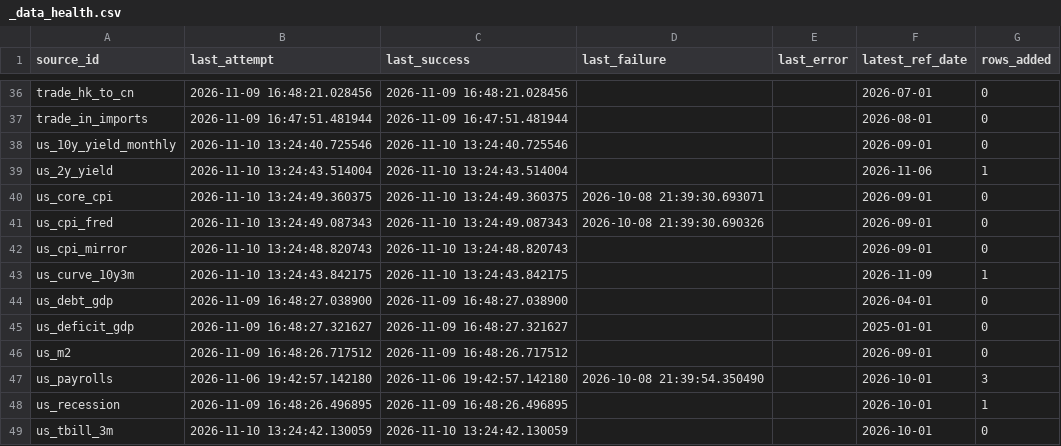
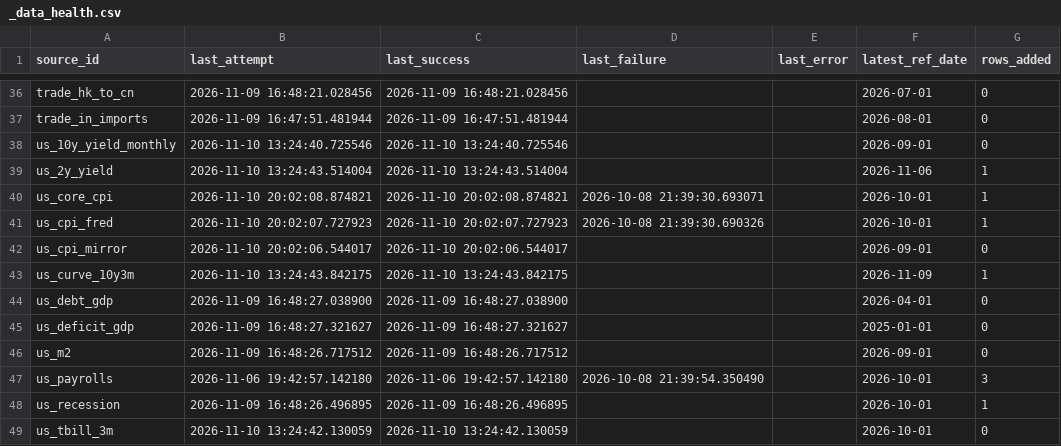
Before and after one commit to Shawhir/Commodities, a CSV file: data/store/_data_health.csv, drawn as a sheet; only a part is shown, gaps mark what is left out.

```diff
--- a/data/store/_data_health.csv
+++ b/data/store/_data_health.csv
@@ -39,5 +39,5 @@ us_10y_yield_monthly,2026-11-10 13:24:40.725546,2026-11-10 13:24:40.725546,,,202
 us_2y_yield,2026-11-10 13:24:43.514004,2026-11-10 13:24:43.514004,,,2026-11-06,1
-us_core_cpi,2026-11-10 13:24:49.360375,2026-11-10 13:24:49.360375,2026-10-08 21:39:30.693071,,2026-09-01,0
-us_cpi_fred,2026-11-10 13:24:49.087343,2026-11-10 13:24:49.087343,2026-10-08 21:39:30.690326,,2026-09-01,0
-us_cpi_mirror,2026-11-10 13:24:48.820743,2026-11-10 13:24:48.820743,,,2026-09-01,0
+us_core_cpi,2026-11-10 20:02:08.874821,2026-11-10 20:02:08.874821,2026-10-08 21:39:30.693071,,2026-10-01,1
+us_cpi_fred,2026-11-10 20:02:07.727923,2026-11-10 20:02:07.727923,2026-10-08 21:39:30.690326,,2026-10-01,1
+us_cpi_mirror,2026-11-10 20:02:06.544017,2026-11-10 20:02:06.544017,,,2026-09-01,0
 us_curve_10y3m,2026-11-10 13:24:43.842175,2026-11-10 13:24:43.842175,,,2026-11-09,1
```
Also changed, not shown: data/store/_releases.csv, data/store/us_core_cpi.csv, 1 other file.
